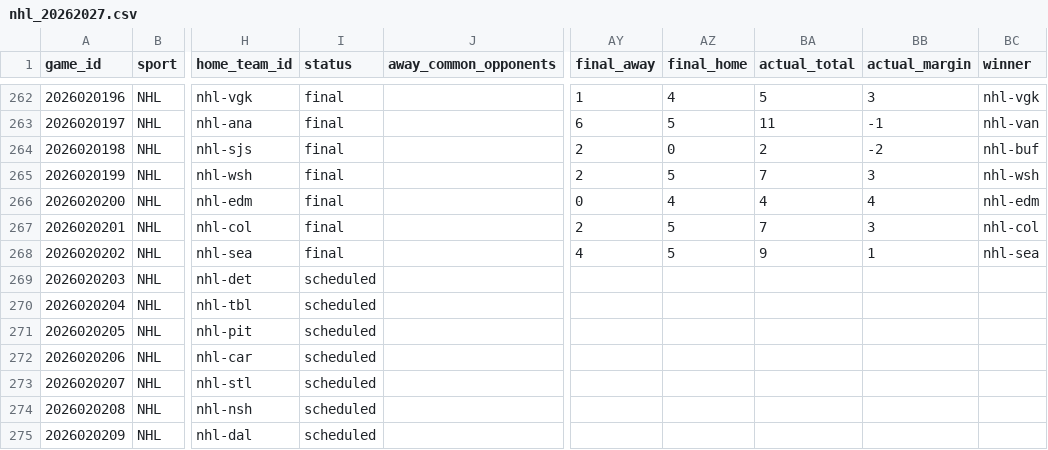
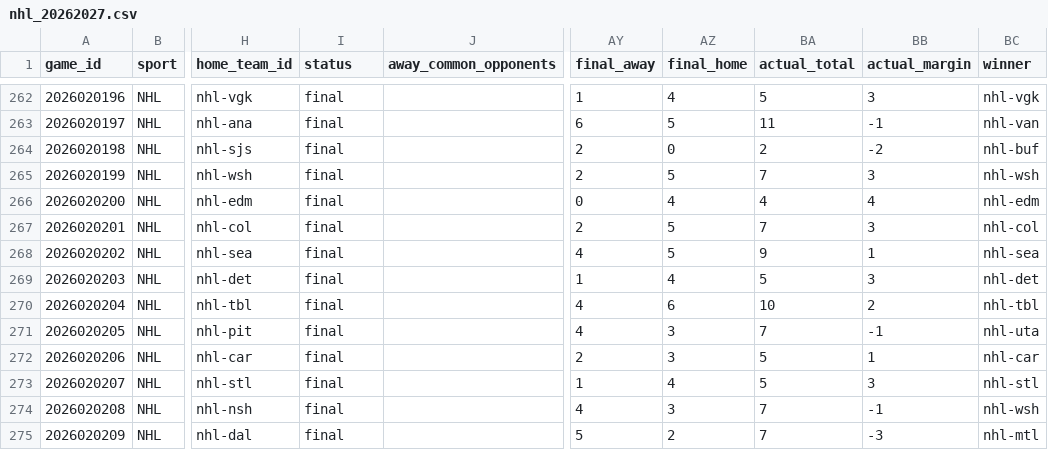
Before and after one commit to jpf5046/basic_betting_model, a CSV file: data/frames/nhl_20262027.csv, drawn as a sheet; only a part is shown, gaps mark what is left out; the diff covers the shown part only; the diff names each change by its address in the sheet, - before the commit and + after, or states it on an @@ line.

```diff
--- a/data/frames/nhl_20262027.csv
+++ b/data/frames/nhl_20262027.csv
-I269:I275 (status): scheduled
+I269:I275 (status): final
-AY269 (final_away): (empty)
+AY269 (final_away): 1
-AZ269 (final_home): (empty)
+AZ269 (final_home): 4
-BA269 (actual_total): (empty)
+BA269 (actual_total): 5
-BB269 (actual_margin): (empty)
+BB269 (actual_margin): 3
-BC269 (winner): (empty)
+BC269 (winner): nhl-det
-AY270:AY271 (final_away): (empty)
+AY270:AY271 (final_away): 4
-AZ270 (final_home): (empty)
+AZ270 (final_home): 6
-BA270 (actual_total): (empty)
+BA270 (actual_total): 10
-BB270 (actual_margin): (empty)
+BB270 (actual_margin): 2
-BC270 (winner): (empty)
+BC270 (winner): nhl-tbl
-AZ271:AZ272 (final_home): (empty)
+AZ271:AZ272 (final_home): 3
-BA271 (actual_total): (empty)
+BA271 (actual_total): 7
-BB271 (actual_margin): (empty)
+BB271 (actual_margin): -1
-BC271 (winner): (empty)
+BC271 (winner): nhl-uta
-AY272 (final_away): (empty)
+AY272 (final_away): 2
-BA272:BA273 (actual_total): (empty)
+BA272:BA273 (actual_total): 5
-BB272 (actual_margin): (empty)
+BB272 (actual_margin): 1
-BC272 (winner): (empty)
+BC272 (winner): nhl-car
-AY273 (final_away): (empty)
+AY273 (final_away): 1
-AZ273 (final_home): (empty)
+AZ273 (final_home): 4
-BB273 (actual_margin): (empty)
+BB273 (actual_margin): 3
-BC273 (winner): (empty)
+BC273 (winner): nhl-stl
-AY274 (final_away): (empty)
+AY274 (final_away): 4
-AZ274 (final_home): (empty)
+AZ274 (final_home): 3
-BA274:BA275 (actual_total): (empty)
+BA274:BA275 (actual_total): 7
-BB274 (actual_margin): (empty)
+BB274 (actual_margin): -1
-BC274 (winner): (empty)
+BC274 (winner): nhl-wsh
-AY275 (final_away): (empty)
+AY275 (final_away): 5
-AZ275 (final_home): (empty)
+AZ275 (final_home): 2
-BB275 (actual_margin): (empty)
+BB275 (actual_margin): -3
-BC275 (winner): (empty)
+BC275 (winner): nhl-mtl
```
Also changed, not shown: 3 added rows and 24 edited cells elsewhere in this file, data/nhl/games_20262027.csv, 4 other files.
